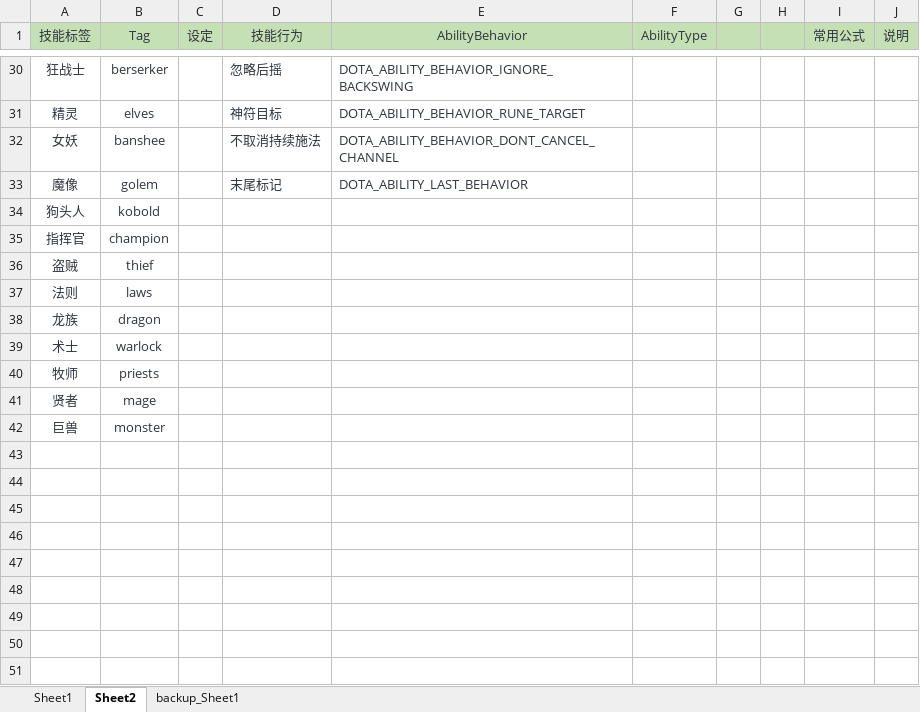
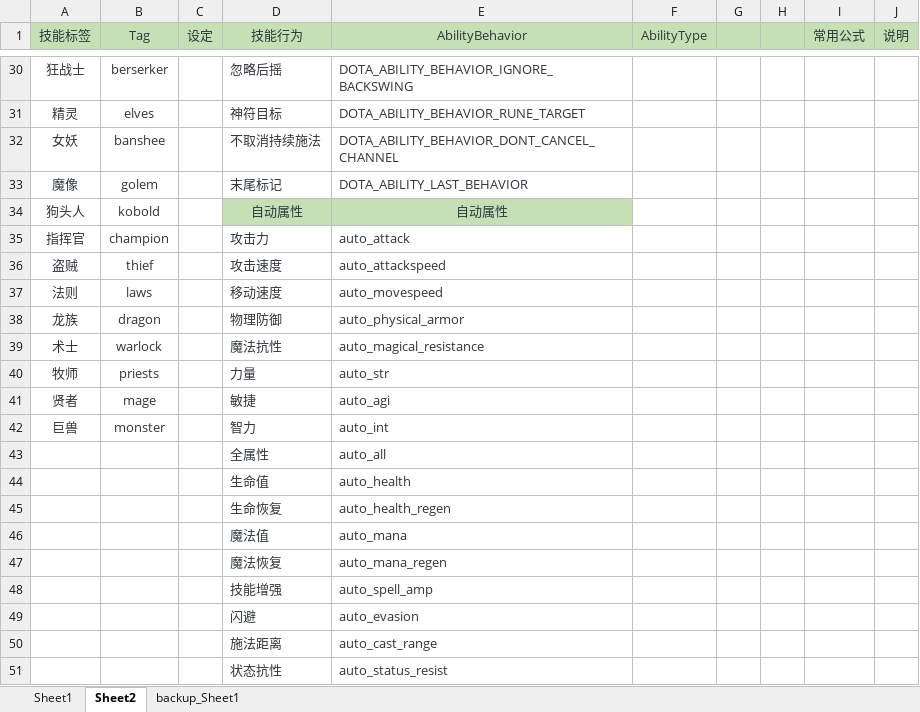
Before and after one commit to BigCiba/GuardingAthena, an Excel workbook: design/3.kv配置表/abilities/item_shop.xlsm, sheet Sheet2, drawn as a sheet; only a part is shown, gaps mark what is left out; values as stored, in another font and other column widths than the file's, no borders; conditional formats not drawn; the diff names each change by its address in the sheet, - before the commit and + after, or states it on an @@ line.

```diff
--- a/design/3.kv配置表/abilities/item_shop.xlsm (sheet Sheet2)
+++ b/design/3.kv配置表/abilities/item_shop.xlsm (sheet Sheet2)
-D34 (技能行为): (empty)
+D34 (技能行为): 自动属性
-D34:E34 fill: none
+D34:E34 fill: #C5E0B4
-E34 (AbilityBehavior): (empty)
+E34 (AbilityBehavior): 自动属性
-D35 (技能行为): (empty)
+D35 (技能行为): 攻击力
-E35 (AbilityBehavior): (empty)
+E35 (AbilityBehavior): auto_attack
-D36 (技能行为): (empty)
+D36 (技能行为): 攻击速度
-E36 (AbilityBehavior): (empty)
+E36 (AbilityBehavior): auto_attackspeed
-D37 (技能行为): (empty)
+D37 (技能行为): 移动速度
-E37 (AbilityBehavior): (empty)
+E37 (AbilityBehavior): auto_movespeed
-D38 (技能行为): (empty)
+D38 (技能行为): 物理防御
-E38 (AbilityBehavior): (empty)
+E38 (AbilityBehavior): auto_physical_armor
-D39 (技能行为): (empty)
+D39 (技能行为): 魔法抗性
-E39 (AbilityBehavior): (empty)
+E39 (AbilityBehavior): auto_magical_resistance
-D40 (技能行为): (empty)
+D40 (技能行为): 力量
-E40 (AbilityBehavior): (empty)
+E40 (AbilityBehavior): auto_str
-D41 (技能行为): (empty)
+D41 (技能行为): 敏捷
-E41 (AbilityBehavior): (empty)
+E41 (AbilityBehavior): auto_agi
-D42 (技能行为): (empty)
+D42 (技能行为): 智力
-E42 (AbilityBehavior): (empty)
+E42 (AbilityBehavior): auto_int
+row 43:  |  |  | 全属性 | auto_all
+row 44:  |  |  | 生命值 | auto_health
+row 45:  |  |  | 生命恢复 | auto_health_regen
+row 46:  |  |  | 魔法值 | auto_mana
+row 47:  |  |  | 魔法恢复 | auto_mana_regen
+row 48:  |  |  | 技能增强 | auto_spell_amp
+row 49:  |  |  | 闪避 | auto_evasion
+row 50:  |  |  | 施法距离 | auto_cast_range
+row 51:  |  |  | 状态抗性 | auto_status_resist
```
Also changed, not shown: sheet Sheet1, sheet backup_Sheet1, design/3.kv配置表/abilities/ability_heroes.xlsm, 28 other files.
